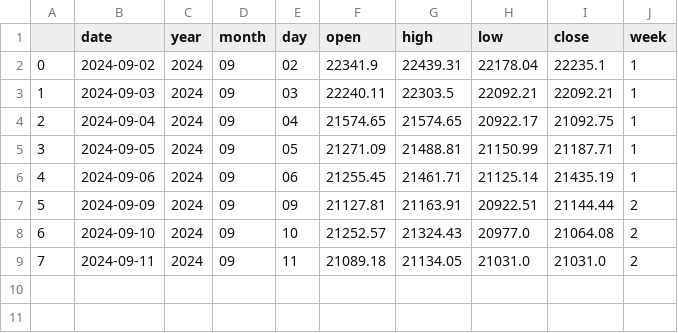
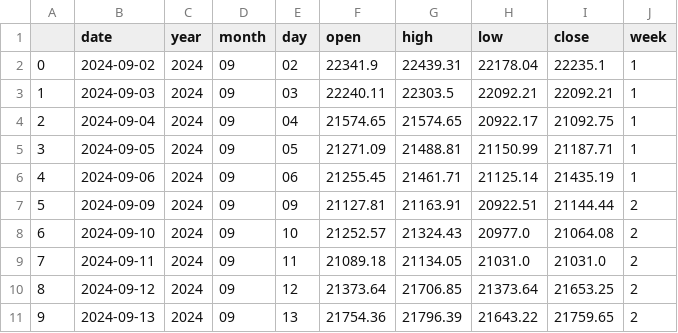
Before and after one commit to Lisa06010416/FinancialIndicators, a CSV file: TAIEX_data/day/2024_09.csv, drawn as a sheet.

Commit message:
update data ...

```diff
--- a/TAIEX_data/day/2024_09.csv
+++ b/TAIEX_data/day/2024_09.csv
@@ -9 +9,3 @@
 7,2024-09-11,2024,09,11,21089.18,21134.05,21031.0,21031.0,2
+8,2024-09-12,2024,09,12,21373.64,21706.85,21373.64,21653.25,2
+9,2024-09-13,2024,09,13,21754.36,21796.39,21643.22,21759.65,2
```
Also changed, not shown: TAIEX_data/month/2024.csv, TAIEX_data/week/2024.csv.
